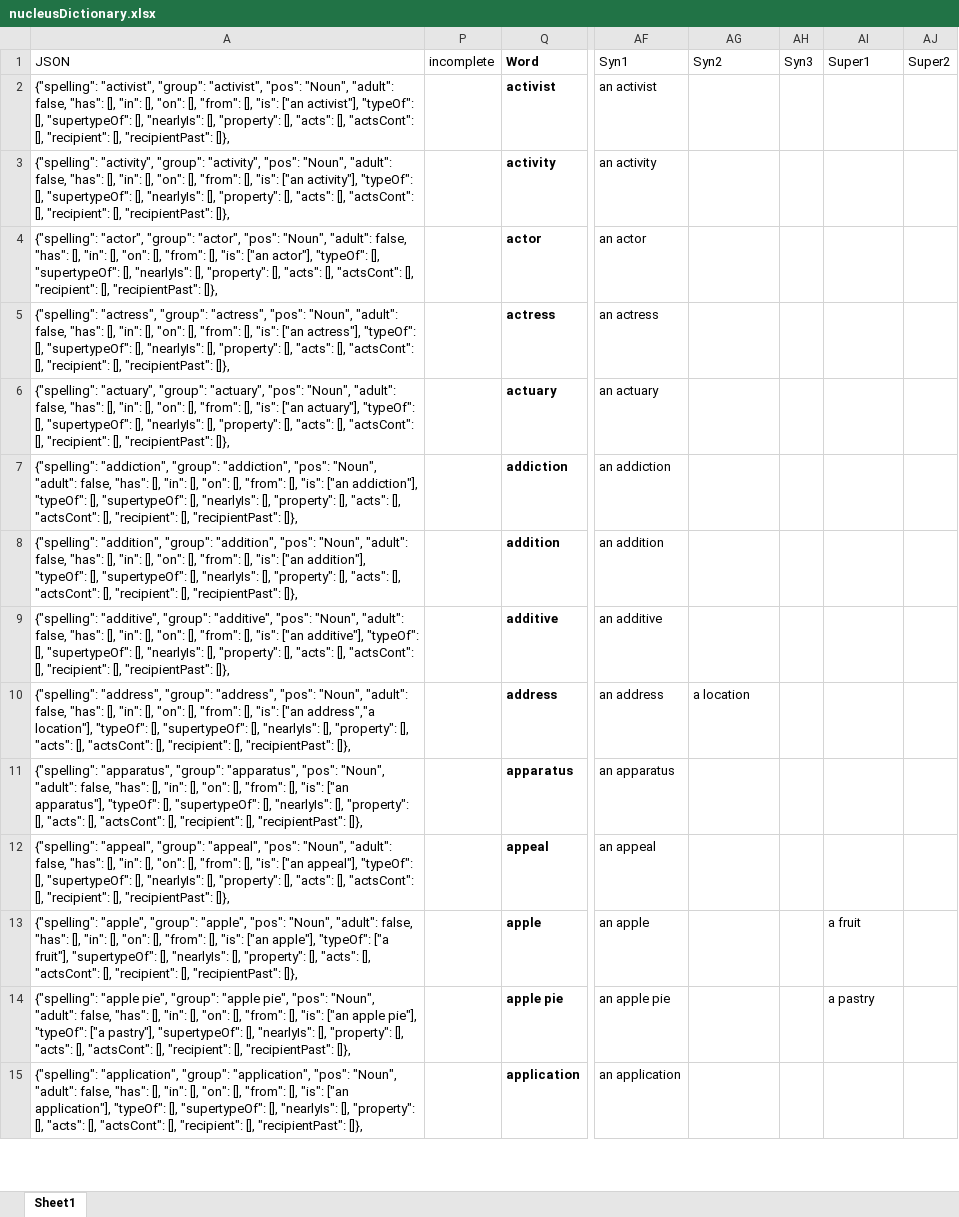
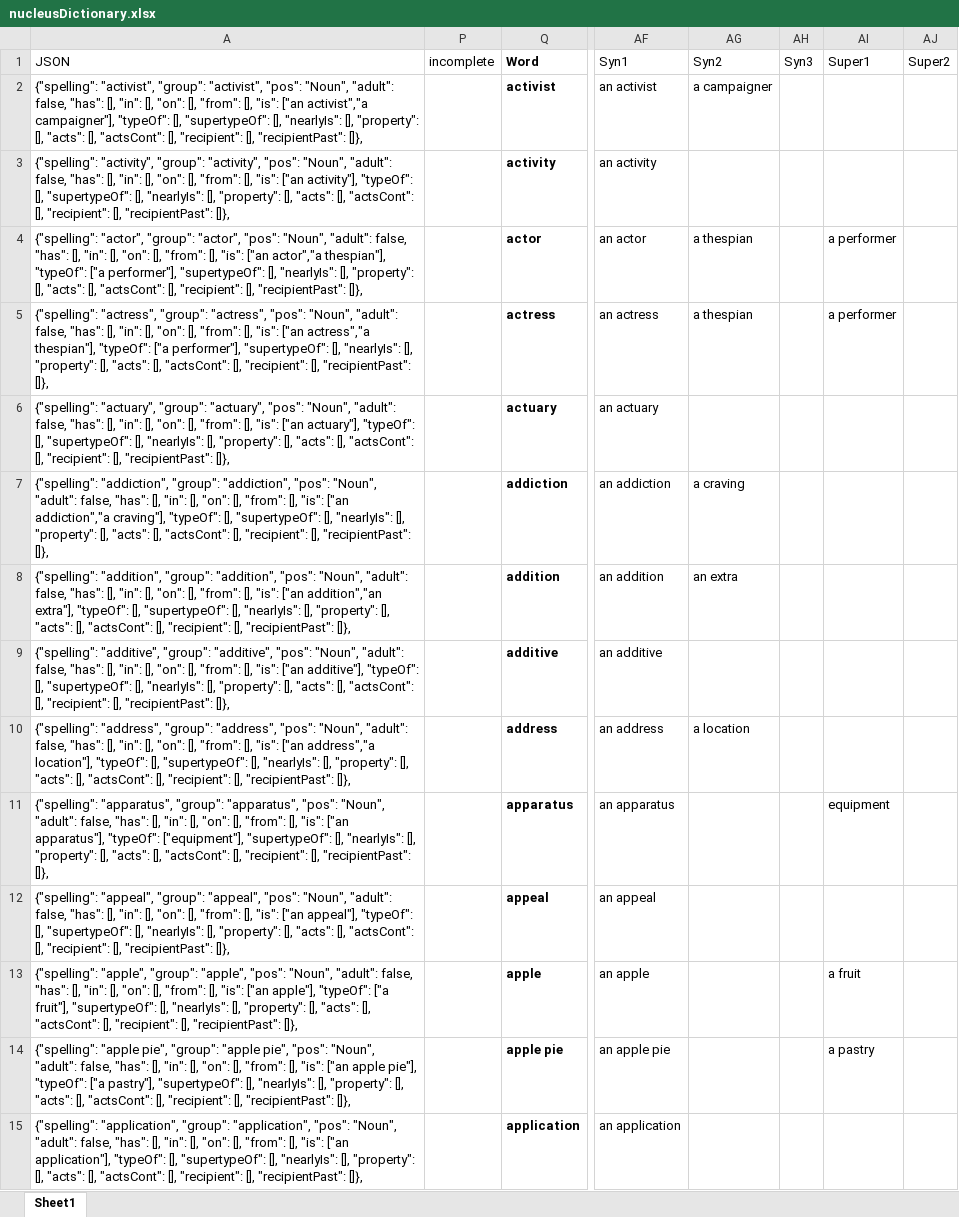
Before and after one commit to wabradshaw/claptrap, an Excel workbook: nucleusDictionary.xlsx, sheet Sheet1, drawn as a sheet; only a part is shown, gaps mark what is left out; values as stored, in another font and other column widths than the file's, no borders; table styles not drawn; the diff covers the shown part only; the diff names each change by its address in the sheet, - before the commit and + after, or states it on an @@ line.

Commit message:
Improved the nucleus dictionary (removed wrong, added  to 1st hundred)

```diff
--- a/nucleusDictionary.xlsx (sheet Sheet1)
+++ b/nucleusDictionary.xlsx (sheet Sheet1)
-A2: …"is": ["an activist"], "typeOf": [],…
+A2: …"is": ["an activist","a campaigner"], "typeOf": [],…
-AG2: (empty)
+AG2: a campaigner
-A4: …"is": ["an actor"], "typeOf": [], "supertypeOf": [],…
+A4: …"is": ["an actor","a thespian"], "typeOf": ["a performer"], "supertypeOf": [],…
-AG4:AG5: (empty)
+AG4:AG5: a thespian
-AI4:AI5: (empty)
+AI4:AI5: a performer
-A5: …"is": ["an actress"], "typeOf": [], "supertypeOf": [],…
+A5: …"is": ["an actress","a thespian"], "typeOf": ["a performer"], "supertypeOf": [],…
-A7: …"is": ["an addiction"], "typeOf": [],…
+A7: …"is": ["an addiction","a craving"], "typeOf": [],…
-AG7: (empty)
+AG7: a craving
-A8: …"is": ["an addition"], "typeOf": [],…
+A8: …"is": ["an addition","an extra"], "typeOf": [],…
-AG8: (empty)
+AG8: an extra
-A11: …apparatus"], "typeOf": [], "supertypeOf": [],…
+A11: …apparatus"], "typeOf": ["equipment"], "supertypeOf": [],…
-AI11: (empty)
+AI11: equipment
```
Also changed, not shown: 4 removed rows and 36 edited cells elsewhere in this sheet, formulas that keep their value, hidden cells, 1 other file.
